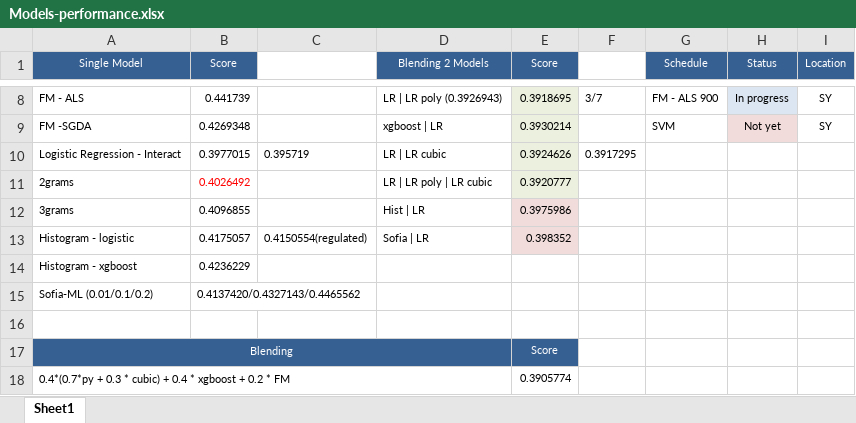
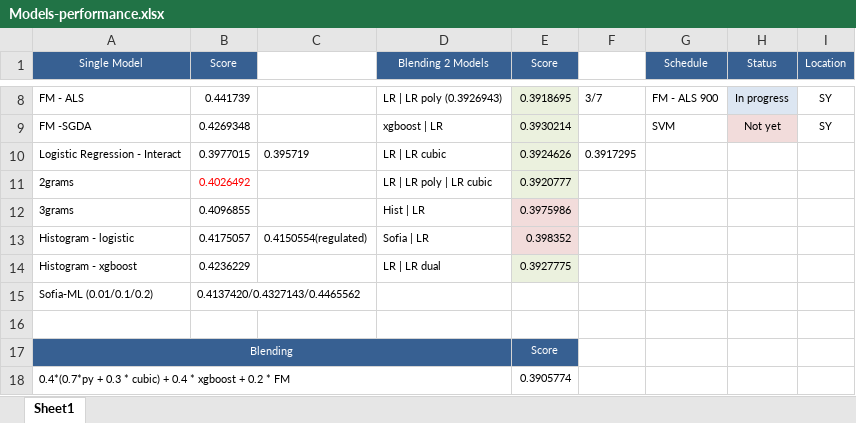
Before and after one commit to ivanliu1989/AVAZU-CTR-Prediction, an Excel workbook: Models-performance.xlsx, sheet Sheet1, drawn as a sheet; only a part is shown, gaps mark what is left out; values as stored, in another font and other column widths than the file's, no borders; the diff names each change by its address in the sheet, - before the commit and + after, or states it on an @@ line.

```diff
--- a/Models-performance.xlsx (sheet Sheet1)
+++ b/Models-performance.xlsx (sheet Sheet1)
-D14 (Blending 2 Models): (empty)
+D14 (Blending 2 Models): LR | LR dual
-E14 (Score): (empty)
+E14 (Score): 0.3927775
-E14 fill: none
+E14 fill: #EBF1DE
```
Also changed, not shown: 3 other files.
